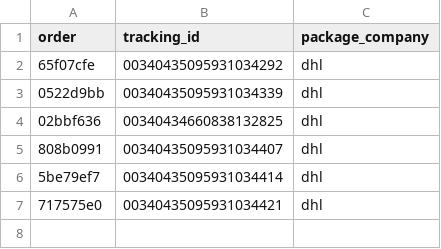
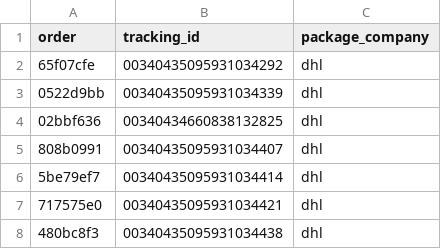
Before and after one commit to ads-dotcom/avocadoorderwalkiddycomlive, a CSV file: avocado_versand_export_final.csv, drawn as a sheet.

Commit message:
chore: update avocado_versand_export_final.csv (7 rows)

```diff
--- a/avocado_versand_export_final.csv
+++ b/avocado_versand_export_final.csv
@@ -7 +7,2 @@ order,tracking_id,package_company
 717575e0,00340435095931034421,dhl
+480bc8f3,00340435095931034438,dhl
```
